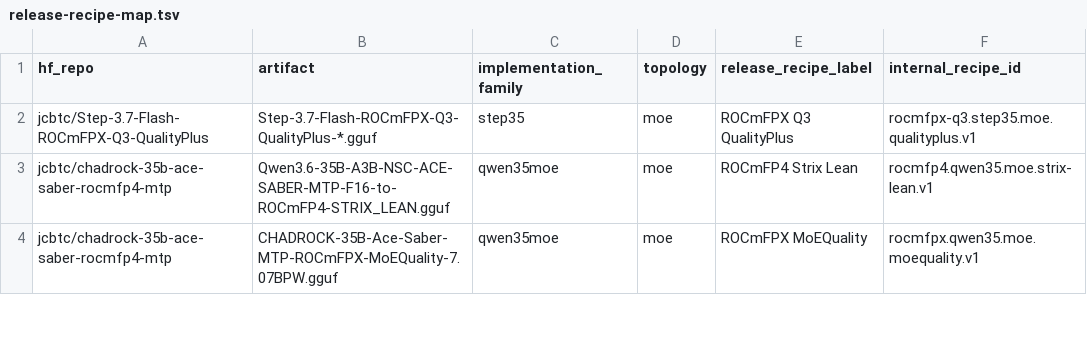
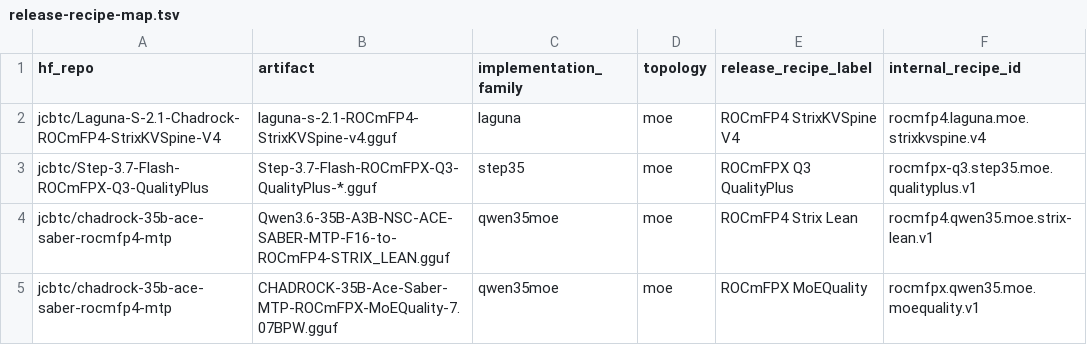
Before and after one commit to ciru-ai/ROCmFPX, a TSV file: docs/recipes/release-recipe-map.tsv, drawn as a sheet; only a part is shown.

Commit message:
Prepare ROCmFPX updates and production build

```diff
--- a/docs/recipes/release-recipe-map.tsv
+++ b/docs/recipes/release-recipe-map.tsv
@@ -1,2 +1,3 @@
 hf_repo	artifact	implementation_family	topology	release_recipe_label	internal_recipe_id
+jcbtc/Laguna-S-2.1-Chadrock-ROCmFP4-StrixKVSpine-V4	laguna-s-2.1-ROCmFP4-StrixKVSpine-v4.gguf	laguna	moe	ROCmFP4 StrixKVSpine V4	rocmfp4.laguna.moe.strixkvspine.v4
 jcbtc/Step-3.7-Flash-ROCmFPX-Q3-QualityPlus	Step-3.7-Flash-ROCmFPX-Q3-QualityPlus-*.gguf	step35	moe	ROCmFPX Q3 QualityPlus	rocmfpx-q3.step35.moe.qualityplus.v1
```
Also changed, not shown: 30 other files.
